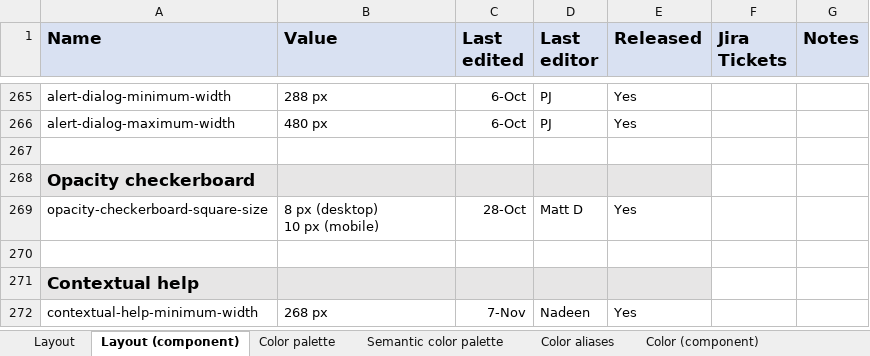
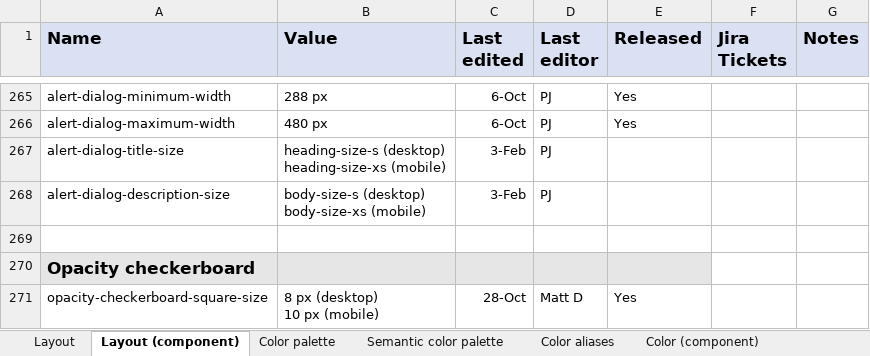
Before and after one commit to adobe/spectrum-design-data, an Excel workbook: spec-tokens.xlsx, sheet Layout (component), drawn as a sheet; only a part is shown, gaps mark what is left out; the shorter side is filled out with more unchanged rows; values as stored, in another font and other column widths than the file's, no borders; ↵ is a line break in a cell; the diff covers the shown part only; the diff names each change by its address in the sheet, - before the commit and + after, or states it on an @@ line.

```diff
--- a/spec-tokens.xlsx (sheet Layout (component))
+++ b/spec-tokens.xlsx (sheet Layout (component))
+row 267: alert-dialog-title-size | heading-size-s (desktop) ↵ heading-size-xs (mobile) | 3-Feb | PJ
+row 268: alert-dialog-description-size | body-size-s (desktop) ↵ body-size-xs (mobile) | 3-Feb | PJ
```
Also changed, not shown: 10 added rows and 8 edited cells elsewhere in this sheet, sheet Typography, sheet Color (component), 4 other files.
